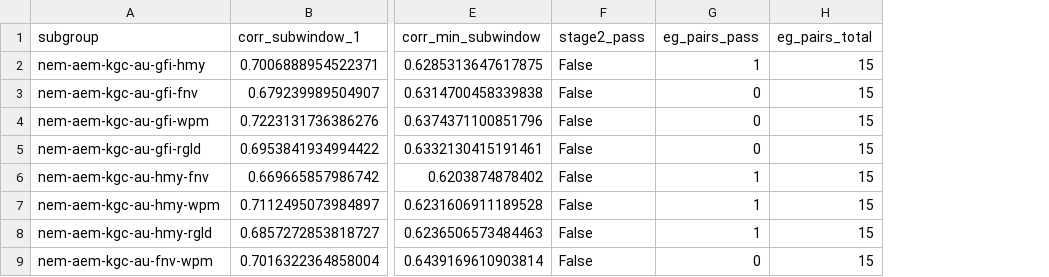
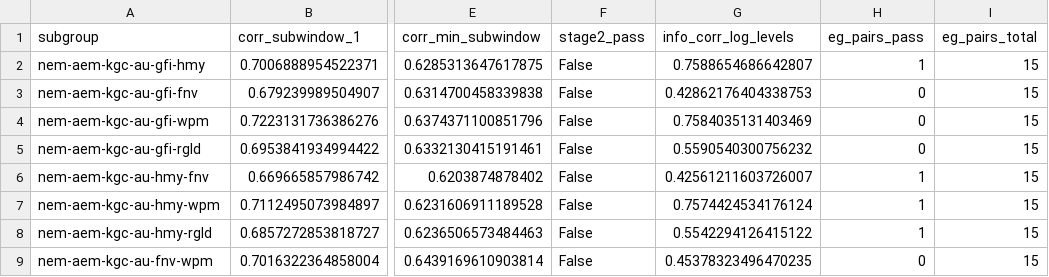
Before and after one commit to ArturoSantillanes/Lab03_MyST_Equipo2, a CSV file: artifacts/cointegration/group_selection.csv, drawn as a sheet; only a part is shown, gaps mark what is left out; the diff names each change by its address in the sheet, - before the commit and + after, or states it on an @@ line.

```diff
--- a/artifacts/cointegration/group_selection.csv
+++ b/artifacts/cointegration/group_selection.csv
+column G (info_corr_log_levels), rows 2-9: 0.7588654686642807 | 0.42862176404338753 | 0.7584035131403469 | 0.5590540300756232 | 0.42561211603726007 | 0.7574424534176124 | 0.5542294126415122 | 0.45378323496470235
```
Also changed, not shown: artifacts/cointegration/stability_windows.csv, artifacts/kalman/filter1_q_grid.csv, 12 other files.
